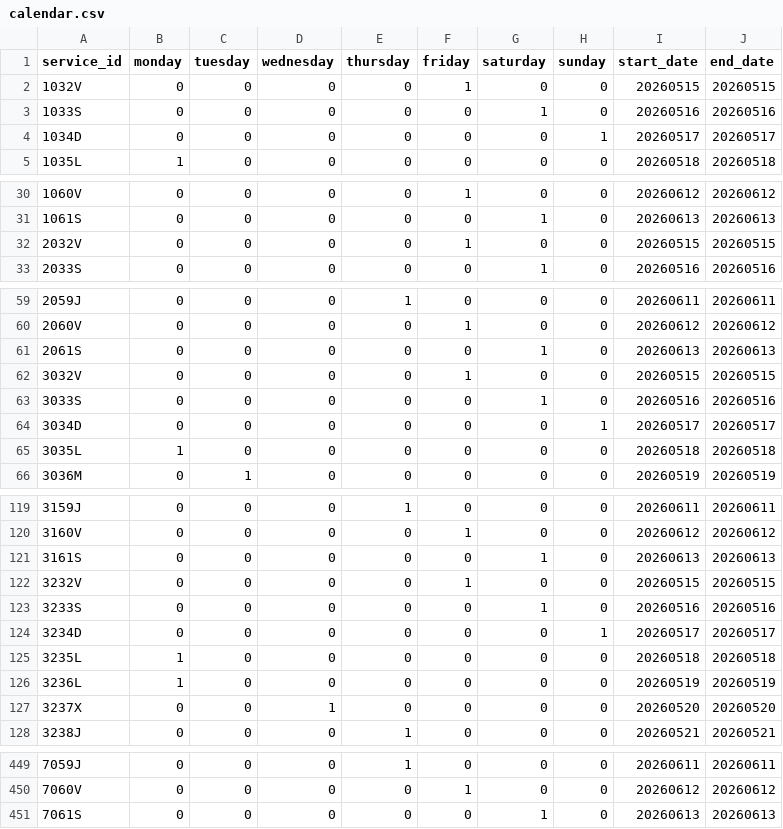
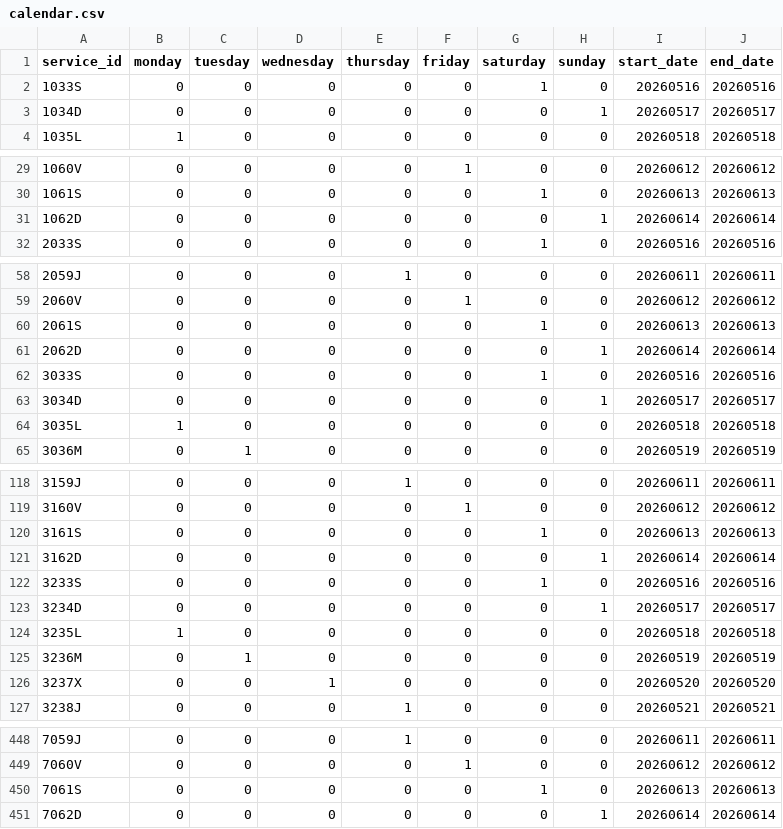
Before and after one commit to WireNext/cercaniasgtfs, a CSV file: data_csv/calendar.csv, drawn as a sheet; only a part is shown, gaps mark what is left out; the diff covers the shown part only.

```diff
--- a/data_csv/calendar.csv
+++ b/data_csv/calendar.csv
@@ -1,3 +1,2 @@
 service_id,monday,tuesday,wednesday,thursday,friday,saturday,sunday,start_date,end_date
-1032V,0,0,0,0,1,0,0,20260515,20260515
 1033S,0,0,0,0,0,1,0,20260516,20260516
@@ -31,3 +30,3 @@ service_id,monday,tuesday,wednesday,thursday,friday,saturday,sunday,start_date,e
 1061S,0,0,0,0,0,1,0,20260613,20260613
-2032V,0,0,0,0,1,0,0,20260515,20260515
+1062D,0,0,0,0,0,0,1,20260614,20260614
 2033S,0,0,0,0,0,1,0,20260516,20260516
@@ -61,3 +60,3 @@ service_id,monday,tuesday,wednesday,thursday,friday,saturday,sunday,start_date,e
 2061S,0,0,0,0,0,1,0,20260613,20260613
-3032V,0,0,0,0,1,0,0,20260515,20260515
+2062D,0,0,0,0,0,0,1,20260614,20260614
 3033S,0,0,0,0,0,1,0,20260516,20260516
@@ -121,3 +120,3 @@ service_id,monday,tuesday,wednesday,thursday,friday,saturday,sunday,start_date,e
 3161S,0,0,0,0,0,1,0,20260613,20260613
-3232V,0,0,0,0,1,0,0,20260515,20260515
+3162D,0,0,0,0,0,0,1,20260614,20260614
 3233S,0,0,0,0,0,1,0,20260516,20260516
@@ -125,3 +124,3 @@ service_id,monday,tuesday,wednesday,thursday,friday,saturday,sunday,start_date,e
 3235L,1,0,0,0,0,0,0,20260518,20260518
-3236L,1,0,0,0,0,0,0,20260519,20260519
+3236M,0,1,0,0,0,0,0,20260519,20260519
 3237X,0,0,1,0,0,0,0,20260520,20260520
@@ -451 +450,2 @@ service_id,monday,tuesday,wednesday,thursday,friday,saturday,sunday,start_date,e
 7061S,0,0,0,0,0,1,0,20260613,20260613
+7062D,0,0,0,0,0,0,1,20260614,20260614
```
Also changed, not shown: 55 edited cells elsewhere in this file.
